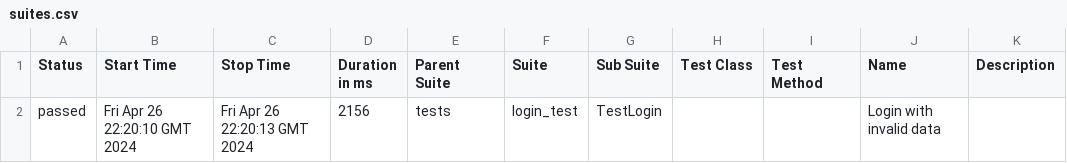
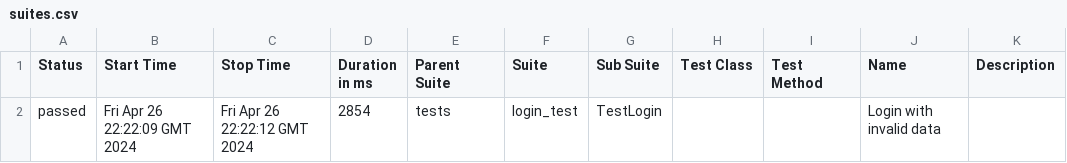
Before and after one commit to adavipe/openweathermap-ui-tests, a CSV file: data/suites.csv, drawn as a sheet.

Commit message:
Deploying to gh-pages from @ adavipe/openweathermap-ui-tests@9acda64ff257483ebe76052ec1cd999c756408ec 🚀

```diff
--- a/data/suites.csv
+++ b/data/suites.csv
@@ -1,2 +1,2 @@
 "Status","Start Time","Stop Time","Duration in ms","Parent Suite","Suite","Sub Suite","Test Class","Test Method","Name","Description"
-"passed","Fri Apr 26 22:20:10 GMT 2024","Fri Apr 26 22:20:13 GMT 2024","2156","tests","login_test","TestLogin","","","Login with invalid data",""
+"passed","Fri Apr 26 22:22:09 GMT 2024","Fri Apr 26 22:22:12 GMT 2024","2854","tests","login_test","TestLogin","","","Login with invalid data",""
```
Also changed, not shown: 17 other files.
